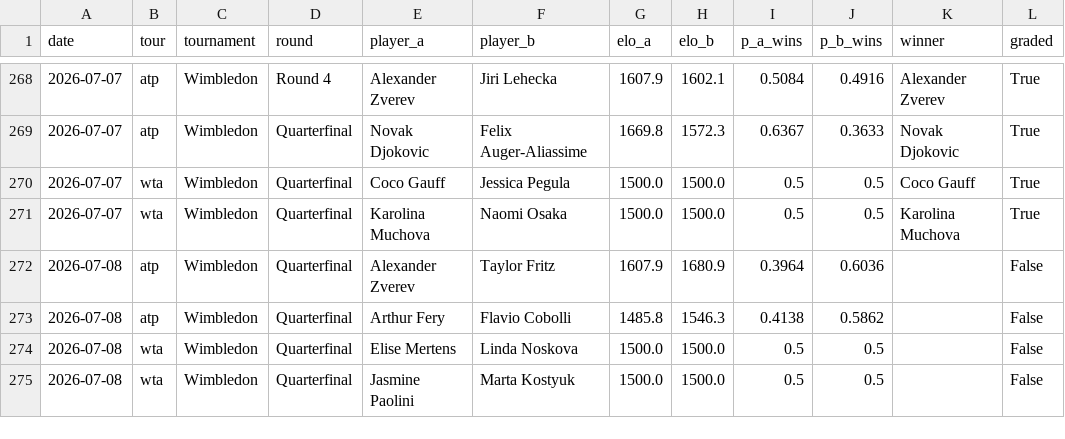
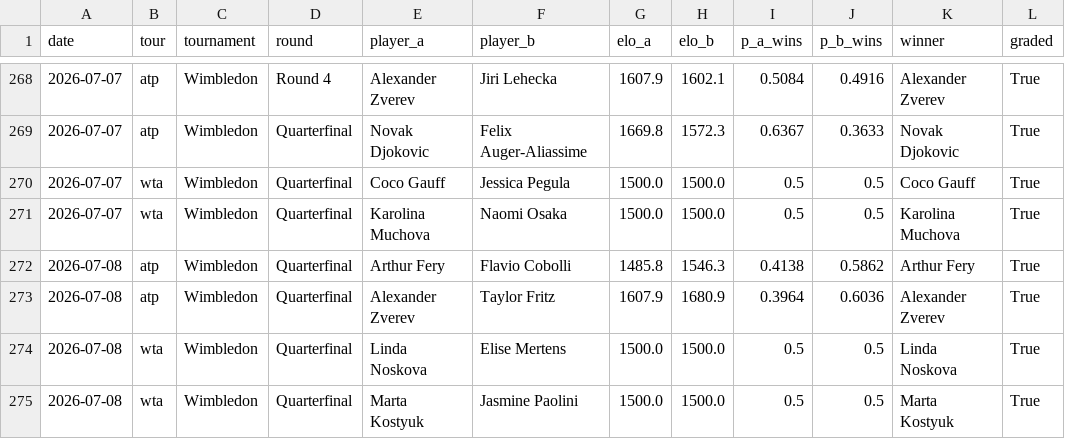
Before and after one commit to yuschajp/mlb_hits_model, a CSV file: data/ledger/tennis_predictions_log.csv, drawn as a sheet; only a part is shown, gaps mark what is left out.

```diff
--- a/data/ledger/tennis_predictions_log.csv
+++ b/data/ledger/tennis_predictions_log.csv
@@ -271,5 +271,5 @@ date,tour,tournament,round,player_a,player_b,elo_a,elo_b,p_a_wins,p_b_wins,winne
 2026-07-07,wta,Wimbledon,Quarterfinal,Karolina Muchova,Naomi Osaka,1500.0,1500.0,0.5,0.5,Karolina Muchova,True
-2026-07-08,atp,Wimbledon,Quarterfinal,Alexander Zverev,Taylor Fritz,1607.9,1680.9,0.3964,0.6036,,False
-2026-07-08,atp,Wimbledon,Quarterfinal,Arthur Fery,Flavio Cobolli,1485.8,1546.3,0.4138,0.5862,,False
-2026-07-08,wta,Wimbledon,Quarterfinal,Elise Mertens,Linda Noskova,1500.0,1500.0,0.5,0.5,,False
-2026-07-08,wta,Wimbledon,Quarterfinal,Jasmine Paolini,Marta Kostyuk,1500.0,1500.0,0.5,0.5,,False
+2026-07-08,atp,Wimbledon,Quarterfinal,Arthur Fery,Flavio Cobolli,1485.8,1546.3,0.4138,0.5862,Arthur Fery,True
+2026-07-08,atp,Wimbledon,Quarterfinal,Alexander Zverev,Taylor Fritz,1607.9,1680.9,0.3964,0.6036,Alexander Zverev,True
+2026-07-08,wta,Wimbledon,Quarterfinal,Linda Noskova,Elise Mertens,1500.0,1500.0,0.5,0.5,Linda Noskova,True
+2026-07-08,wta,Wimbledon,Quarterfinal,Marta Kostyuk,Jasmine Paolini,1500.0,1500.0,0.5,0.5,Marta Kostyuk,True
```
Also changed, not shown: data/ledger/hr_predictions_log.csv, data/ledger/k_predictions_log.csv, 2 other files.
